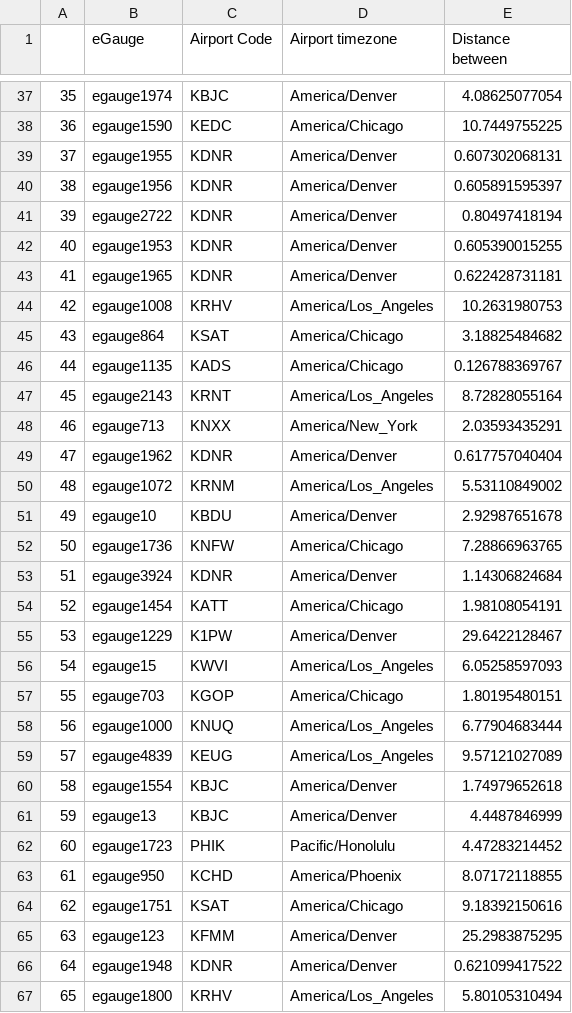
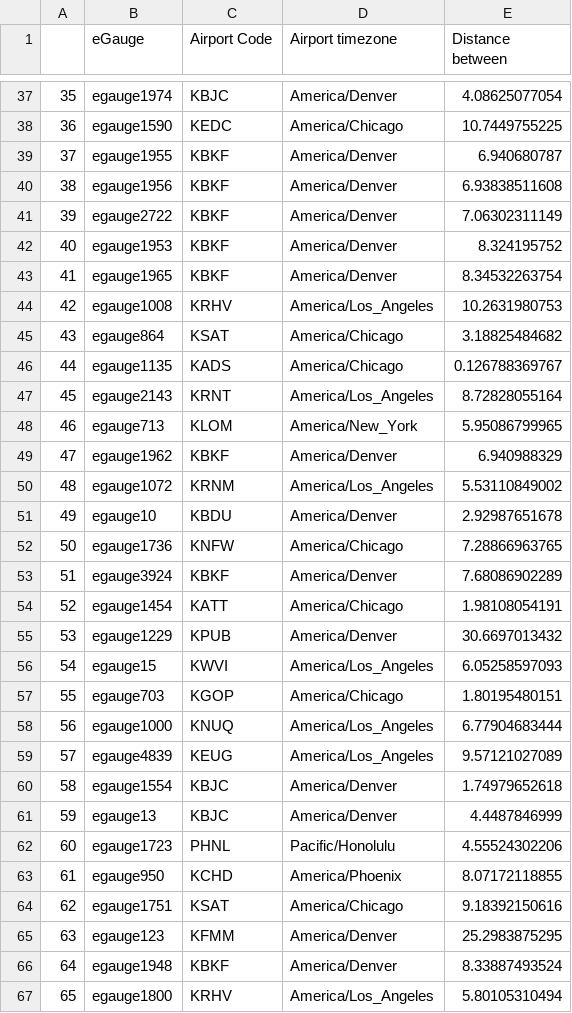
Before and after one commit to Joebreda/weather-data, a CSV file: eGauges-nearest-airport.csv, drawn as a sheet; only a part is shown, gaps mark what is left out; the diff covers the shown part only.

Commit message:
Add files via upload
removed airports with no data and changed loop end conditions.

```diff
--- a/eGauges-nearest-airport.csv
+++ b/eGauges-nearest-airport.csv
@@ -38,7 +38,7 @@
 36,egauge1590,KEDC,America/Chicago,10.7449755225
-37,egauge1955,KDNR,America/Denver,0.607302068131
-38,egauge1956,KDNR,America/Denver,0.605891595397
-39,egauge2722,KDNR,America/Denver,0.80497418194
-40,egauge1953,KDNR,America/Denver,0.605390015255
-41,egauge1965,KDNR,America/Denver,0.622428731181
+37,egauge1955,KBKF,America/Denver,6.940680787
+38,egauge1956,KBKF,America/Denver,6.93838511608
+39,egauge2722,KBKF,America/Denver,7.06302311149
+40,egauge1953,KBKF,America/Denver,8.324195752
+41,egauge1965,KBKF,America/Denver,8.34532263754
 42,egauge1008,KRHV,America/Los_Angeles,10.2631980753
@@ -47,4 +47,4 @@
 45,egauge2143,KRNT,America/Los_Angeles,8.72828055164
-46,egauge713,KNXX,America/New_York,2.03593435291
-47,egauge1962,KDNR,America/Denver,0.617757040404
+46,egauge713,KLOM,America/New_York,5.95086799965
+47,egauge1962,KBKF,America/Denver,6.940988329
 48,egauge1072,KRNM,America/Los_Angeles,5.53110849002
@@ -52,5 +52,5 @@
 50,egauge1736,KNFW,America/Chicago,7.28866963765
-51,egauge3924,KDNR,America/Denver,1.14306824684
+51,egauge3924,KBKF,America/Denver,7.68086902289
 52,egauge1454,KATT,America/Chicago,1.98108054191
-53,egauge1229,K1PW,America/Denver,29.6422128467
+53,egauge1229,KPUB,America/Denver,30.6697013432
 54,egauge15,KWVI,America/Los_Angeles,6.05258597093
@@ -61,3 +61,3 @@
 59,egauge13,KBJC,America/Denver,4.4487846999
-60,egauge1723,PHIK,Pacific/Honolulu,4.47283214452
+60,egauge1723,PHNL,Pacific/Honolulu,4.55524302206
 61,egauge950,KCHD,America/Phoenix,8.07172118855
@@ -65,3 +65,3 @@
 63,egauge123,KFMM,America/Denver,25.2983875295
-64,egauge1948,KDNR,America/Denver,0.621099417522
+64,egauge1948,KBKF,America/Denver,8.33887493524
 65,egauge1800,KRHV,America/Los_Angeles,5.80105310494
```
Also changed, not shown: 26 edited cells elsewhere in this file, 1 other file.
